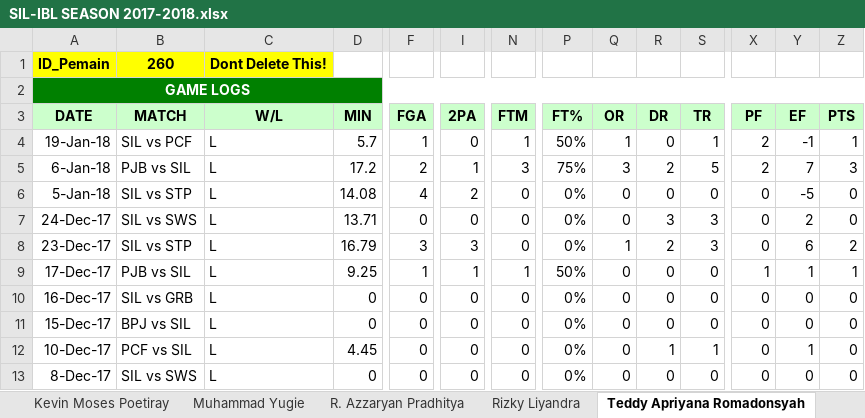
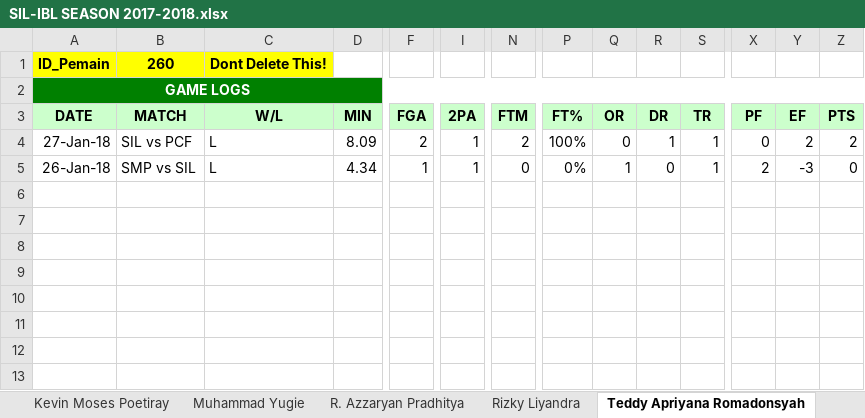
Before and after one commit to Ferdi086/Basket, an Excel workbook: web/Statistik/Team/SIL-IBL SEASON 2017-2018.xlsx, sheet Teddy Apriyana Romadonsyah, drawn as a sheet; only a part is shown, gaps mark what is left out; values as stored, in another font and other column widths than the file's, no borders; removed rows and columns are numbered as before the commit, all else as after; rows hold the shown columns only; the diff names each change by its address in the sheet, - before the commit and + after, or states it on an @@ line.

```diff
--- a/web/Statistik/Team/SIL-IBL SEASON 2017-2018.xlsx (sheet Teddy Apriyana Romadonsyah)
+++ b/web/Statistik/Team/SIL-IBL SEASON 2017-2018.xlsx (sheet Teddy Apriyana Romadonsyah)
-A4 (DATE): 19-Jan-18
+A4 (DATE): 27-Jan-18
-D4 (MIN): 5.7
+D4 (MIN): 8.09
-F4 (FGA): 1
+F4 (FGA): 2
-I4 (2PA): 0
+I4 (2PA): 1
-N4 (FTM): 1
+N4 (FTM): 2
-P4 (FT%): 50%
+P4 (FT%): 100%
-Q4 (OR): 1
+Q4 (OR): 0
-R4 (DR): 0
+R4 (DR): 1
-X4 (PF): 2
+X4 (PF): 0
-Y4 (EF): -1
+Y4 (EF): 2
-Z4 (PTS): 1
+Z4 (PTS): 2
-row 5: 6-Jan-18 | PJB vs SIL | L | 17.2 | 2 | 1 | 3 | 75% | 3 | 2 | 5 | 2 | 7 | 3
-row 6: 5-Jan-18 | SIL vs STP | L | 14.08 | 4 | 2 | 0 | 0% | 0 | 0 | 0 | 0 | -5 | 0
-row 7: 24-Dec-17 | SIL vs SWS | L | 13.71 | 0 | 0 | 0 | 0% | 0 | 3 | 3 | 0 | 2 | 0
-row 8: 23-Dec-17 | SIL vs STP | L | 16.79 | 3 | 3 | 0 | 0% | 1 | 2 | 3 | 0 | 6 | 2
-row 9: 17-Dec-17 | PJB vs SIL | L | 9.25 | 1 | 1 | 1 | 50% | 0 | 0 | 0 | 1 | 1 | 1
-row 10: 16-Dec-17 | SIL vs GRB | L | 0 | 0 | 0 | 0 | 0% | 0 | 0 | 0 | 0 | 0 | 0
-row 11: 15-Dec-17 | BPJ vs SIL | L | 0 | 0 | 0 | 0 | 0% | 0 | 0 | 0 | 0 | 0 | 0
-row 12: 10-Dec-17 | PCF vs SIL | L | 4.45 | 0 | 0 | 0 | 0% | 0 | 1 | 1 | 0 | 1 | 0
-A5 (DATE): 8-Dec-17
+A5 (DATE): 26-Jan-18
-B5 (MATCH): SIL vs SWS
+B5 (MATCH): SMP vs SIL
-D5 (MIN): 0
+D5 (MIN): 4.34
-F5 (FGA): 0
+F5 (FGA): 1
-I5 (2PA): 0
+I5 (2PA): 1
-Q5 (OR): 0
+Q5 (OR): 1
-S5 (TR): 0
+S5 (TR): 1
-X5 (PF): 0
+X5 (PF): 2
-Y5 (EF): 0
+Y5 (EF): -3
```
Also changed, not shown: sheet Fisyaiful Amir, sheet Freddy Bachtiar, sheet Fadlan Minallah, sheet Rizky Liyandra, sheet Kevin Moses Poetiray, sheet R. Azzaryan Pradhitya, 5 more sheets, web/Statistik/Team/NSH-IBL SEASON 2017-2018.xlsx, web/Statistik/Team/PCF-IBL SEASON 2017-2018.xlsx.
